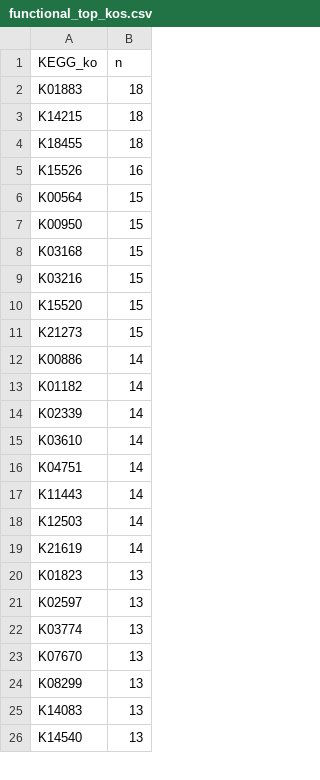
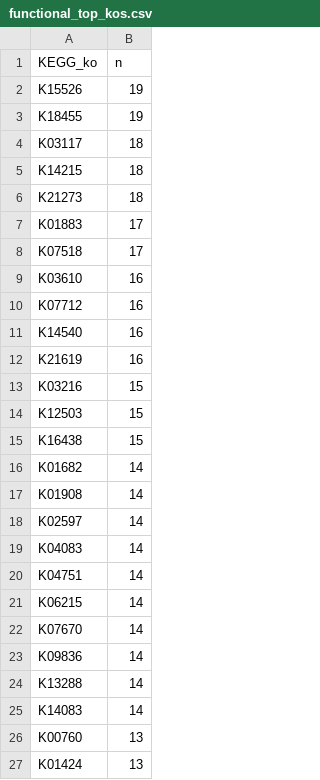
Before and after one commit to Mass23/CrystalBall, a CSV file: stats/functional_top_kos.csv, drawn as a sheet; only a part is shown; the diff covers the shown part only.

```diff
--- a/stats/functional_top_kos.csv
+++ b/stats/functional_top_kos.csv
@@ -1,26 +1,27 @@
 KEGG_ko,n
-K01883,18
+K15526,19
+K18455,19
+K03117,18
 K14215,18
-K18455,18
-K15526,16
-K00564,15
-K00950,15
-K03168,15
+K21273,18
+K01883,17
+K07518,17
+K03610,16
+K07712,16
+K14540,16
+K21619,16
 K03216,15
-K15520,15
-K21273,15
-K00886,14
-K01182,14
-K02339,14
-K03610,14
+K12503,15
+K16438,15
+K01682,14
+K01908,14
+K02597,14
+K04083,14
 K04751,14
-K11443,14
-K12503,14
-K21619,14
-K01823,13
-K02597,13
-K03774,13
-K07670,13
-K08299,13
-K14083,13
-K14540,13
+K06215,14
+K07670,14
+K09836,14
+K13288,14
+K14083,14
+K00760,13
+K01424,13
```
Also changed, not shown: 22 added rows, 1 removed row and 9 edited cells elsewhere in this file, 5 other files.
